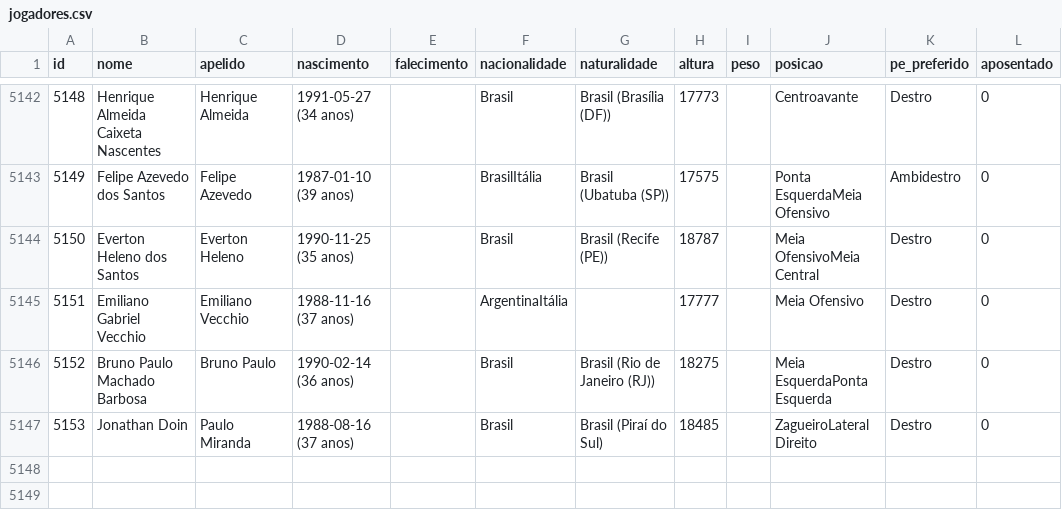
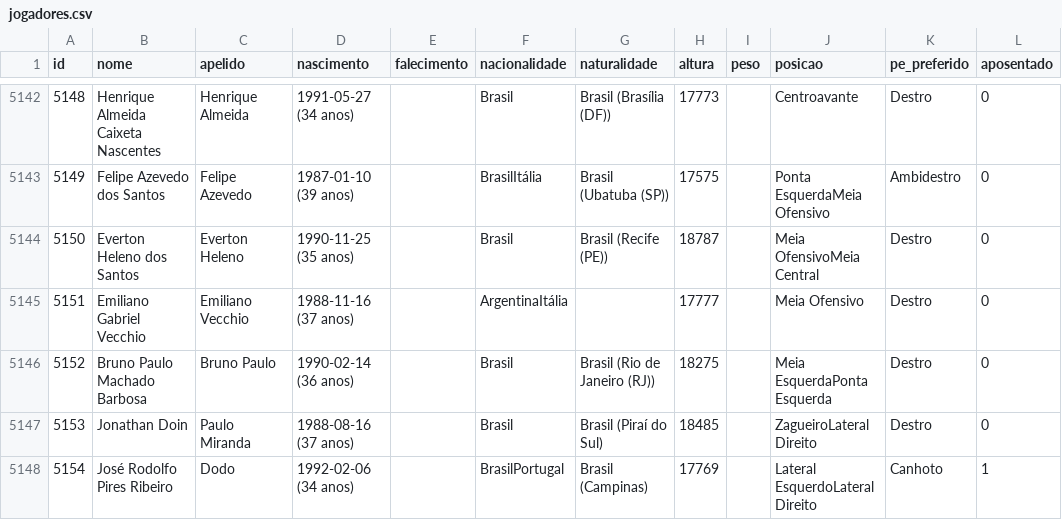
Before and after one commit to shinzatokazuya/kamusari, a CSV file: novo_bd1971_robusto/output_csvs/jogadores.csv, drawn as a sheet; only a part is shown, gaps mark what is left out; the diff names each change by its address in the sheet, - before the commit and + after, or states it on an @@ line.

```diff
--- a/novo_bd1971_robusto/output_csvs/jogadores.csv
+++ b/novo_bd1971_robusto/output_csvs/jogadores.csv
+row 5148: 5154 | José Rodolfo Pires Ribeiro | Dodo | 1992-02-06 (34 anos) |  | BrasilPortugal | Brasil (Campinas) | 17769 |  | Lateral EsquerdoLateral Direito | Canhoto | 1
```
Also changed, not shown: novo_bd1971_robusto/output_csvs/arbitros_em_partida.csv, novo_bd1971_robusto/output_csvs/partidas.csv, 4 other files.
